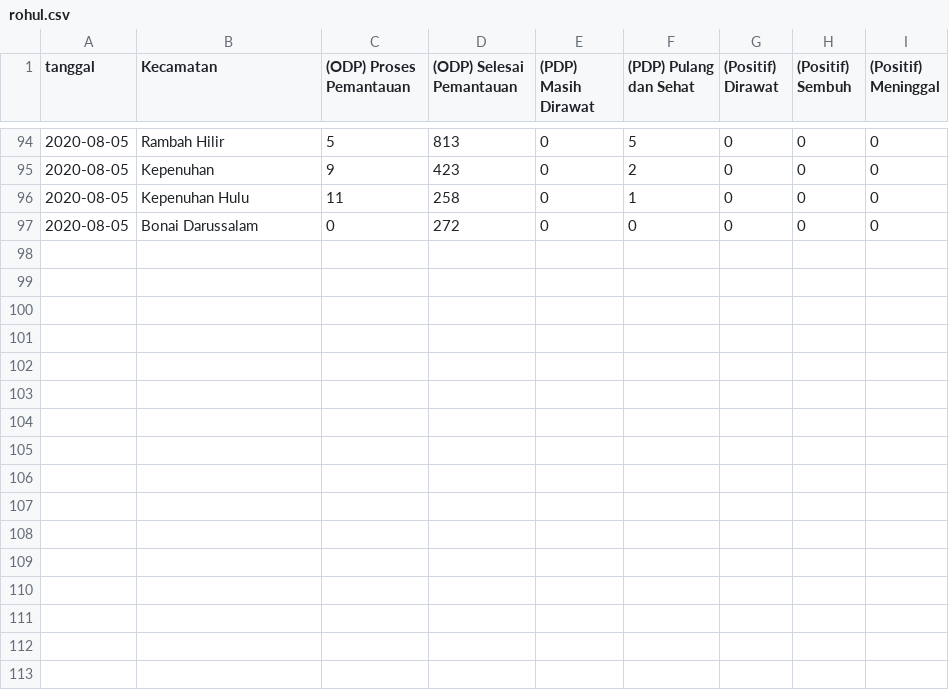
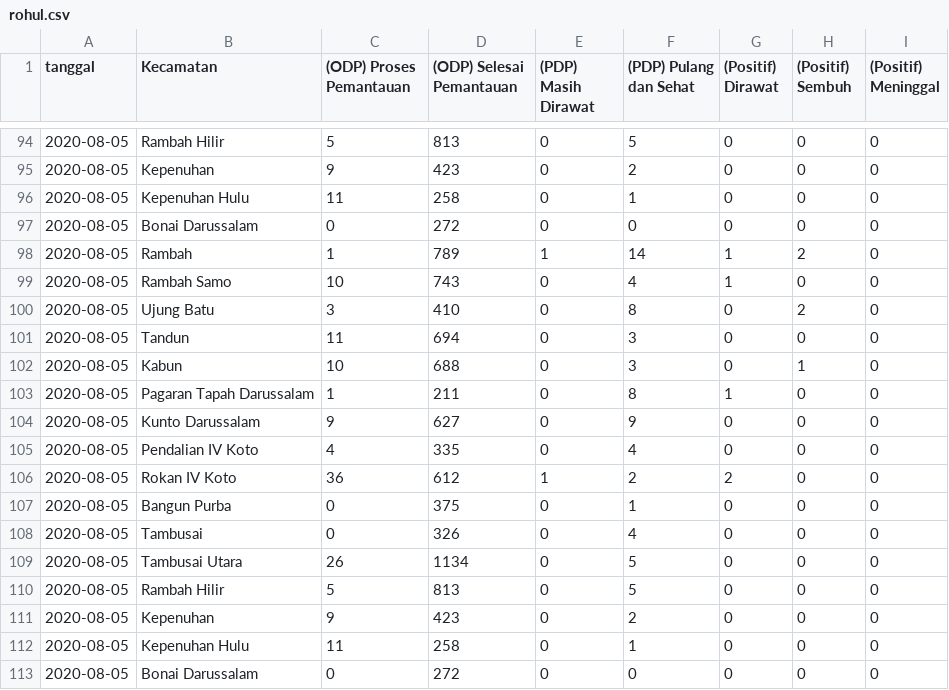
Before and after one commit to khalidmeister/covid-riau-tracker, a CSV file: rohul.csv, drawn as a sheet; only a part is shown, gaps mark what is left out.

Commit message:
Update Dataset

```diff
--- a/rohul.csv
+++ b/rohul.csv
@@ -97 +97,17 @@ tanggal,Kecamatan,(ODP) Proses Pemantauan,(ODP) Selesai Pemantauan,(PDP) Masih D
 2020-08-05,Bonai Darussalam,0,272,0,0,0,0,0
+2020-08-05,Rambah,1,789,1,14,1,2,0
+2020-08-05,Rambah Samo,10,743,0,4,1,0,0
+2020-08-05,Ujung Batu,3,410,0,8,0,2,0
+2020-08-05,Tandun,11,694,0,3,0,0,0
+2020-08-05,Kabun,10,688,0,3,0,1,0
+2020-08-05,Pagaran Tapah Darussalam,1,211,0,8,1,0,0
+2020-08-05,Kunto Darussalam,9,627,0,9,0,0,0
+2020-08-05,Pendalian IV Koto,4,335,0,4,0,0,0
+2020-08-05,Rokan IV Koto,36,612,1,2,2,0,0
+2020-08-05,Bangun Purba,0,375,0,1,0,0,0
+2020-08-05,Tambusai,0,326,0,4,0,0,0
+2020-08-05,Tambusai Utara,26,1134,0,5,0,0,0
+2020-08-05,Rambah Hilir,5,813,0,5,0,0,0
+2020-08-05,Kepenuhan,9,423,0,2,0,0,0
+2020-08-05,Kepenuhan Hulu,11,258,0,1,0,0,0
+2020-08-05,Bonai Darussalam,0,272,0,0,0,0,0
```
Also changed, not shown: regional-dataset.csv, riau-dataset.csv, 1 other file.
